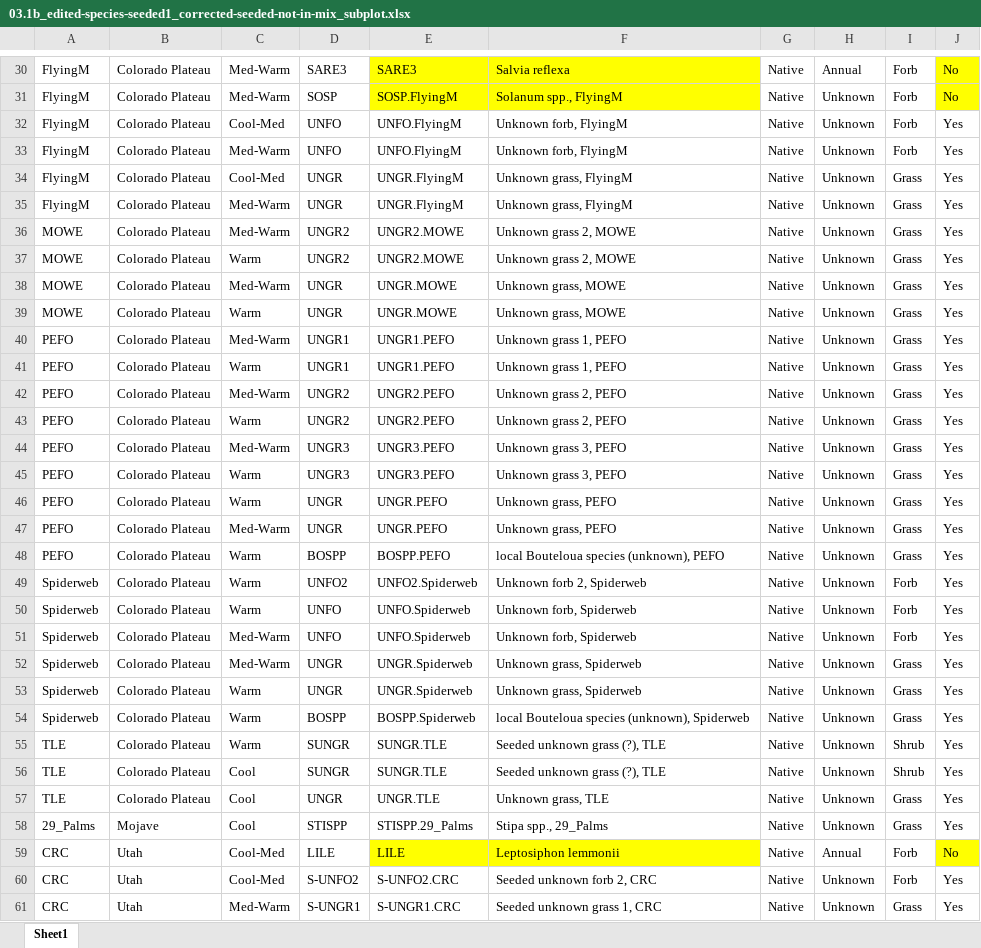
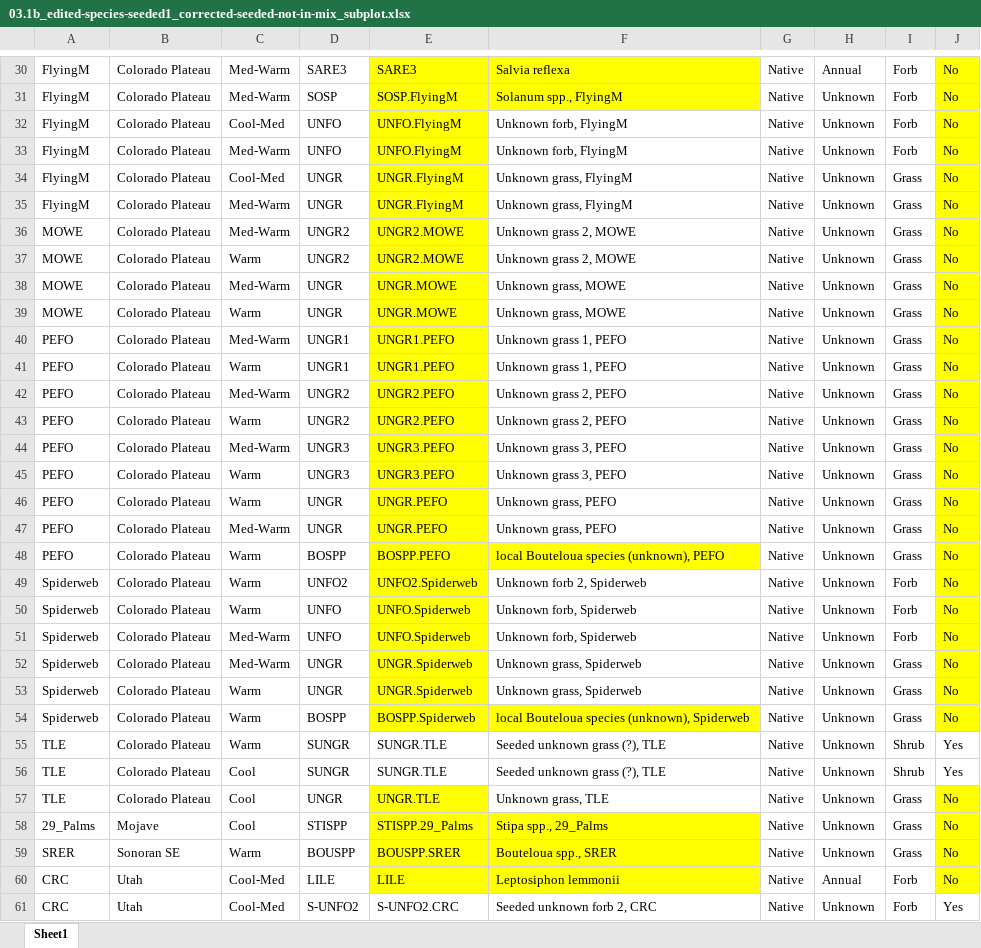
Before and after one commit to lossanna/RestoreNet, an Excel workbook: data/raw/03.1b_edited-species-seeded1_corrected-seeded-not-in-mix_subplot.xlsx, sheet Sheet1, drawn as a sheet; only a part is shown, gaps mark what is left out; the shorter side is filled out with more unchanged rows; values as stored, in another font and other column widths than the file's, no borders; charts and pictures not drawn; the diff covers the shown part only; the diff names each change by its address in the sheet, - before the commit and + after, or states it on an @@ line.

```diff
--- a/data/raw/03.1b_edited-species-seeded1_corrected-seeded-not-in-mix_subplot.xlsx (sheet Sheet1)
+++ b/data/raw/03.1b_edited-species-seeded1_corrected-seeded-not-in-mix_subplot.xlsx (sheet Sheet1)
-E32:E47 fill: none
+E32:E47 fill: #FFFF00
-J32:J54: Yes
+J32:J54: No
-J32:J54 fill: none
+J32:J54 fill: #FFFF00
-E48:F48 fill: none
+E48:F48 fill: #FFFF00
-E49:E53 fill: none
+E49:E53 fill: #FFFF00
-E54:F54 fill: none
+E54:F54 fill: #FFFF00
-E57 fill: none
+E57 fill: #FFFF00
-J57:J58: Yes
+J57:J58: No
-J57:J58 fill: none
+J57:J58 fill: #FFFF00
-E58:F58 fill: none
+E58:F58 fill: #FFFF00
+row 59: SRER | Sonoran SE | Warm | BOUSPP | BOUSPP.SRER | Bouteloua spp., SRER | Native | Unknown | Grass | No
```
Also changed, not shown: 23 edited cells and cell formats elsewhere in this sheet, charts or pictures, data/raw/from-Master_seed-mix_LO.xlsx, 12 other files.
